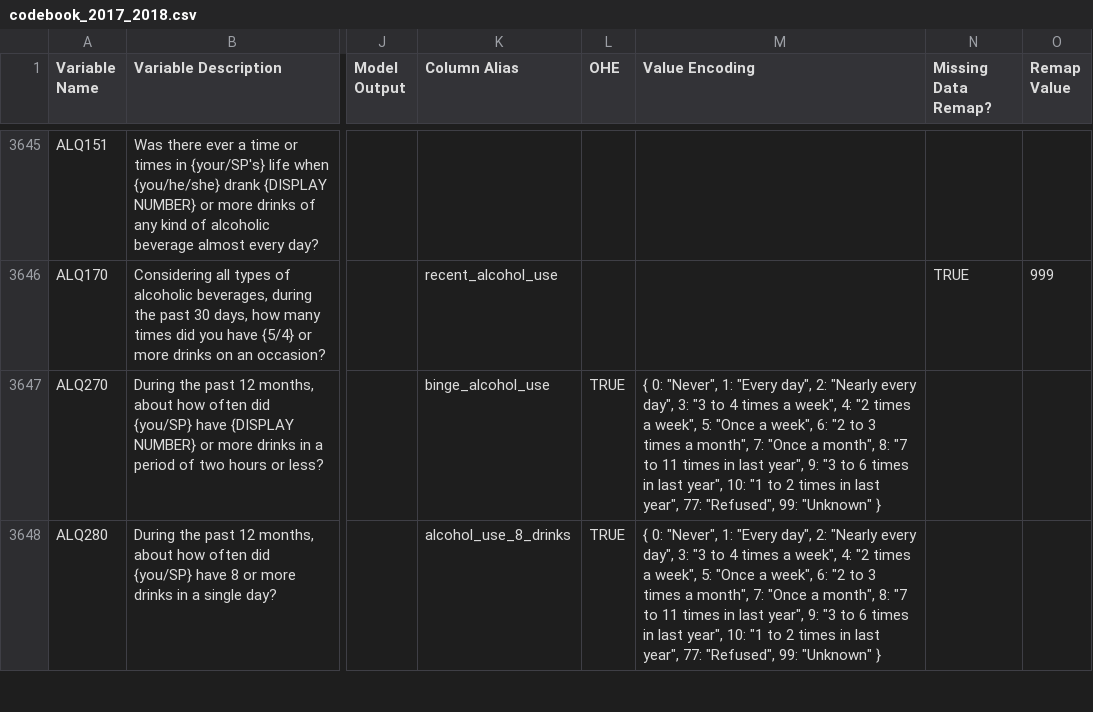
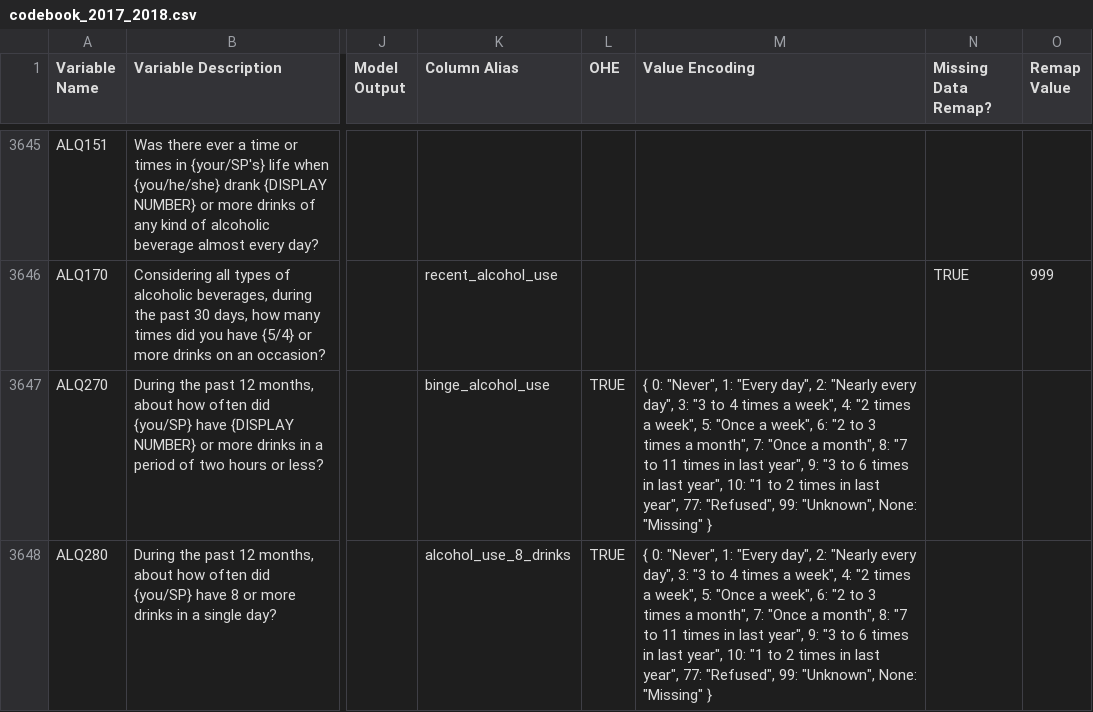
Before and after one commit to natdosan/data207-final-prject, a CSV file: data/raw/2017_2018/codebook_2017_2018.csv, drawn as a sheet; only a part is shown, gaps mark what is left out; the diff covers the shown part only; the diff names each change by its address in the sheet, - before the commit and + after, or states it on an @@ line.

```diff
--- a/data/raw/2017_2018/codebook_2017_2018.csv
+++ b/data/raw/2017_2018/codebook_2017_2018.csv
-M3647:M3648 (Value Encoding): …"Refused", 99: "Unknown" }
+M3647:M3648 (Value Encoding): …"Refused", 99: "Unknown", None: "Missing" }
```
Also changed, not shown: 53 edited cells elsewhere in this file, 10 other files.
